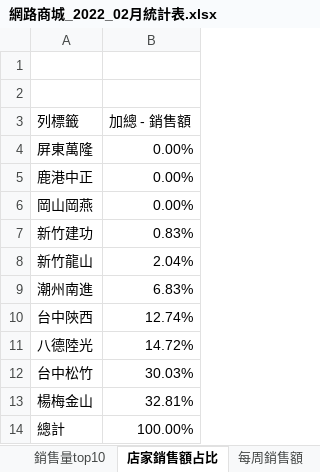
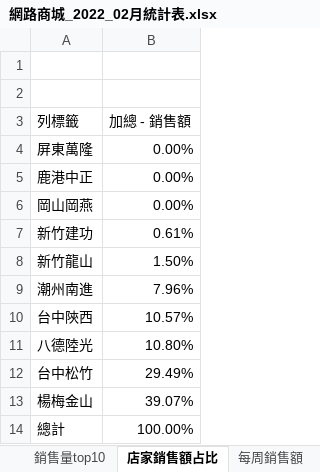
Before and after one commit to andylee40/work, an Excel workbook: 網路商城_2022_02月統計表.xlsx, sheet 店家銷售額占比, drawn as a sheet; values as stored, in another font and other column widths than the file's, no borders; charts and pictures not drawn; the diff names each change by its address in the sheet, - before the commit and + after, or states it on an @@ line.

```diff
--- a/網路商城_2022_02月統計表.xlsx (sheet 店家銷售額占比)
+++ b/網路商城_2022_02月統計表.xlsx (sheet 店家銷售額占比)
-B7 (加總 - 銷售額): 0.83%
+B7 (加總 - 銷售額): 0.61%
-B8 (加總 - 銷售額): 2.04%
+B8 (加總 - 銷售額): 1.50%
-B9 (加總 - 銷售額): 6.83%
+B9 (加總 - 銷售額): 7.96%
-B10 (加總 - 銷售額): 12.74%
+B10 (加總 - 銷售額): 10.57%
-B11 (加總 - 銷售額): 14.72%
+B11 (加總 - 銷售額): 10.80%
-B12 (加總 - 銷售額): 30.03%
+B12 (加總 - 銷售額): 29.49%
-B13 (加總 - 銷售額): 32.81%
+B13 (加總 - 銷售額): 39.07%
```
Also changed, not shown: sheet product_information, sheet 銷售量top10, sheet 每周店家人數, sheet 每周銷售額, sheet 每周銷售量, sheet 儀錶板, charts or pictures.
